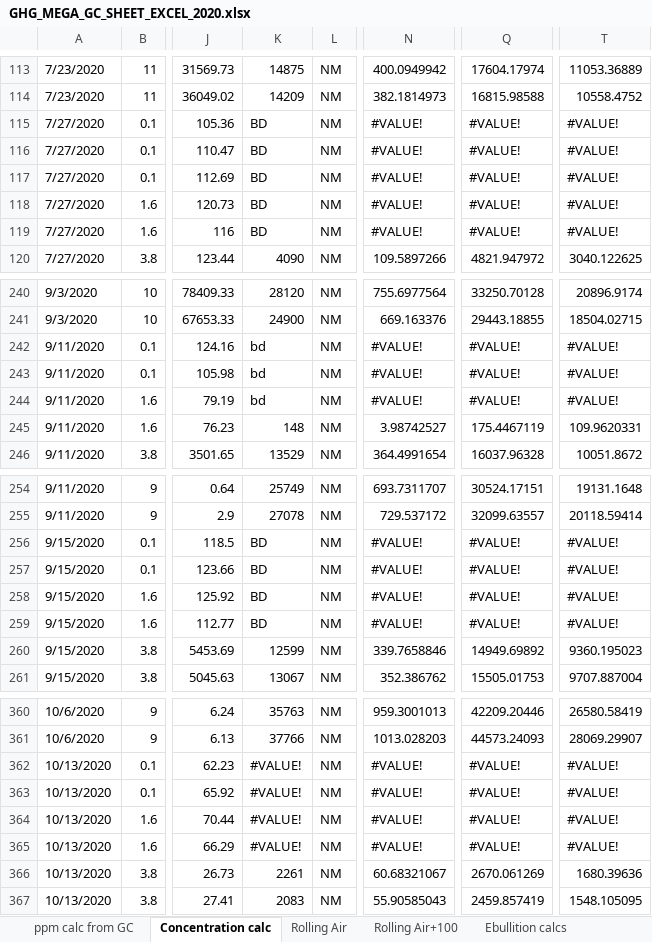
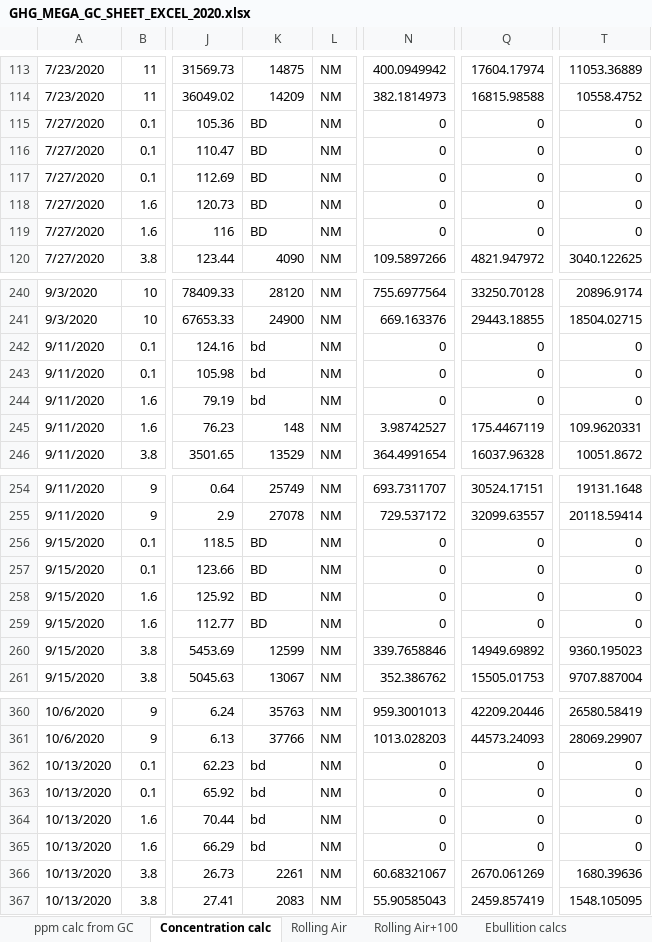
Before and after one commit to CareyLabVT/Reservoirs, an Excel workbook: Data/DataNotYetUploadedToEDI/Raw_GHG/2020/GHG_MEGA_GC_SHEET_EXCEL_2020.xlsx, sheet Concentration calc, drawn as a sheet; only a part is shown, gaps mark what is left out; values as stored, in another font and other column widths than the file's, no cell formats; the diff covers the shown part only; the diff names each change by its address in the sheet, - before the commit and + after, or states it on an @@ line.

```diff
--- a/Data/DataNotYetUploadedToEDI/Raw_GHG/2020/GHG_MEGA_GC_SHEET_EXCEL_2020.xlsx (sheet Concentration calc)
+++ b/Data/DataNotYetUploadedToEDI/Raw_GHG/2020/GHG_MEGA_GC_SHEET_EXCEL_2020.xlsx (sheet Concentration calc)
-N115:N119: #VALUE!
+N115:N119: 0
-Q115:Q119: #VALUE!
+Q115:Q119: 0
-T115:T119: #VALUE!
+T115:T119: 0
-N242:N244: #VALUE!
+N242:N244: 0
-Q242:Q244: #VALUE!
+Q242:Q244: 0
-T242:T244: #VALUE!
+T242:T244: 0
-N256:N259: #VALUE!
+N256:N259: 0
-Q256:Q259: #VALUE!
+Q256:Q259: 0
-T256:T259: #VALUE!
+T256:T259: 0
-K362:K365: #VALUE!
+K362:K365: bd
-N362:N365: #VALUE!
+N362:N365: 0
-Q362:Q365: #VALUE!
+Q362:Q365: 0
-T362:T365: #VALUE!
+T362:T365: 0
```
Also changed, not shown: 20 edited cells elsewhere in this sheet, cell formats, 2 other files.
